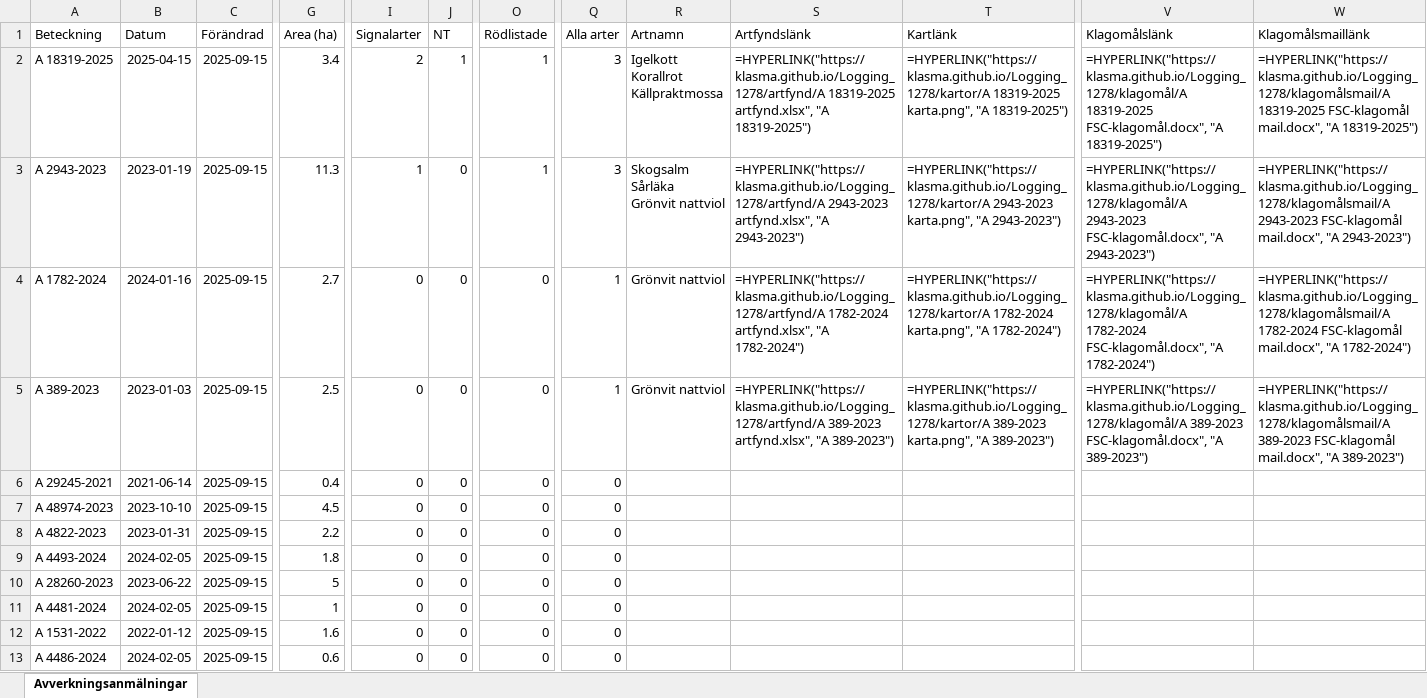
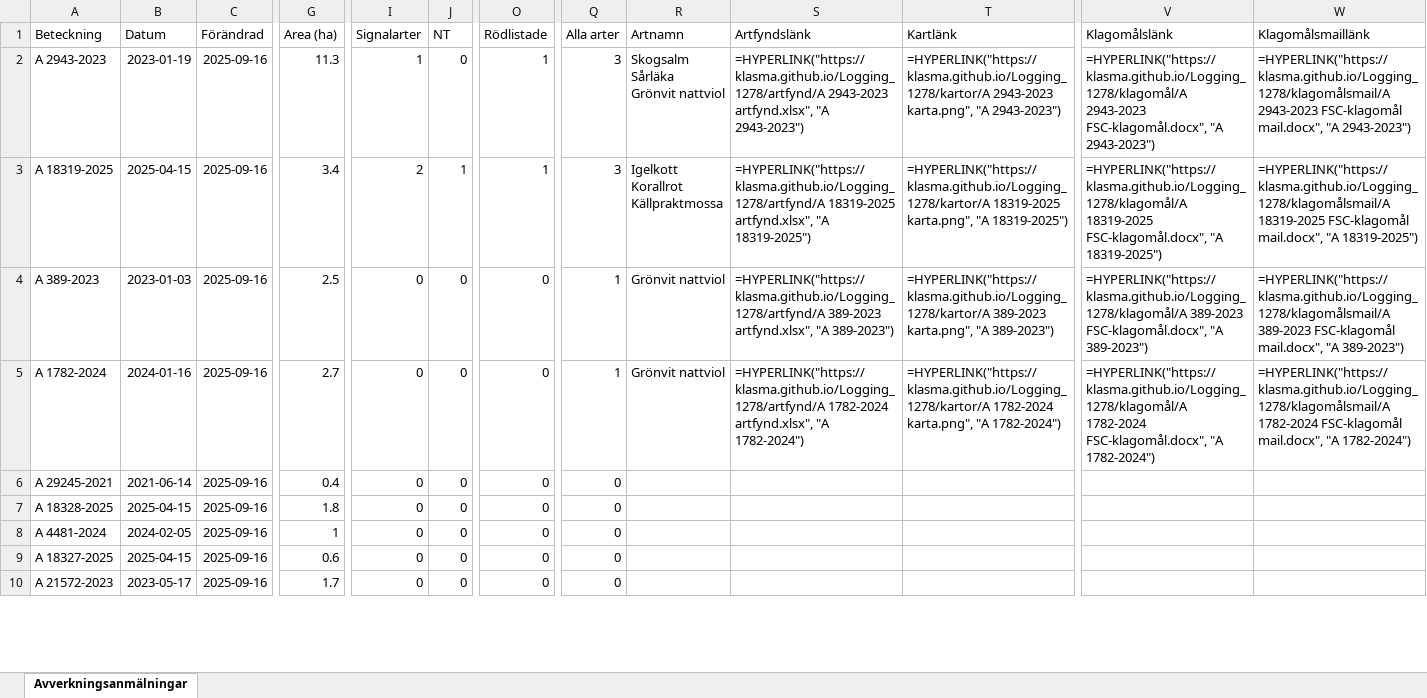
Before and after one commit to klasma/Logging_1278, an Excel workbook: Översikt BÅSTAD.xlsx, sheet Avverkningsanmälningar, drawn as a sheet; only a part is shown, gaps mark what is left out; values as stored, in another font and other column widths than the file's, no borders; formulas without a stored value are shown as written; removed rows and columns are numbered as before the commit, all else as after; rows hold the shown columns only; ↵ is a line break in a cell; the diff covers the shown part only; the diff names each change by its address in the sheet, - before the commit and + after, or states it on an @@ line.

```diff
--- a/Översikt BÅSTAD.xlsx (sheet Avverkningsanmälningar)
+++ b/Översikt BÅSTAD.xlsx (sheet Avverkningsanmälningar)
-row 2: A 18319-2025 | 2025-04-15 | 2025-09-15 | 3.4 | 2 | 1 | 1 | 3 | Igelkott ↵ Korallrot ↵ Källpraktmossa | =HYPERLINK("https://klasma.github.io/Logging_1278/artfynd/A 18319-2025 artfynd.xlsx", "A 18319-2025") | =HYPERLINK("https://klasma.github.io/Logging_1278/kartor/A 18319-2025 karta.png", "A 18319-2025") | =HYPERLINK("https://klasma.github.io/Logging_1278/klagomål/A 18319-2025 FSC-klagomål.docx", "A 18319-2025") | =HYPERLINK("https://klasma.github.io/Logging_1278/klagomålsmail/A 18319-2025 FSC-klagomål mail.docx", "A 18319-2025")
-C2:C4 (Förändrad): 2025-09-15
+C2:C4 (Förändrad): 2025-09-16
-A3 (Beteckning): A 1782-2024
+A3 (Beteckning): A 18319-2025
-B3 (Datum): 2024-01-16
+B3 (Datum): 2025-04-15
-G3 (Area (ha)): 2.7
+G3 (Area (ha)): 3.4
-I3 (Signalarter): 0
+I3 (Signalarter): 2
-J3 (NT): 0
+J3 (NT): 1
-O3 (Rödlistade): 0
+O3 (Rödlistade): 1
-Q3 (Alla arter): 1
+Q3 (Alla arter): 3
-R3 (Artnamn): Grönvit nattviol
+R3 (Artnamn): Igelkott ↵ Korallrot ↵ Källpraktmossa
-S3 (Artfyndslänk): =HYPERLINK("https://klasma.github.io/Logging_1278/artfynd/A 1782-2024 artfynd.xlsx", "A 1782-2024")
+S3 (Artfyndslänk): =HYPERLINK("https://klasma.github.io/Logging_1278/artfynd/A 18319-2025 artfynd.xlsx", "A 18319-2025")
-T3 (Kartlänk): =HYPERLINK("https://klasma.github.io/Logging_1278/kartor/A 1782-2024 karta.png", "A 1782-2024")
+T3 (Kartlänk): =HYPERLINK("https://klasma.github.io/Logging_1278/kartor/A 18319-2025 karta.png", "A 18319-2025")
-V3 (Klagomålslänk): =HYPERLINK("https://klasma.github.io/Logging_1278/klagomål/A 1782-2024 FSC-klagomål.docx", "A 1782-2024")
+V3 (Klagomålslänk): =HYPERLINK("https://klasma.github.io/Logging_1278/klagomål/A 18319-2025 FSC-klagomål.docx", "A 18319-2025")
-W3 (Klagomålsmaillänk): =HYPERLINK("https://klasma.github.io/Logging_1278/klagomålsmail/A 1782-2024 FSC-klagomål mail.docx", "A 1782-2024")
+W3 (Klagomålsmaillänk): =HYPERLINK("https://klasma.github.io/Logging_1278/klagomålsmail/A 18319-2025 FSC-klagomål mail.docx", "A 18319-2025")
+row 5: A 1782-2024 | 2024-01-16 | 2025-09-16 | 2.7 | 0 | 0 | 0 | 1 | Grönvit nattviol | =HYPERLINK("https://klasma.github.io/Logging_1278/artfynd/A 1782-2024 artfynd.xlsx", "A 1782-2024") | =HYPERLINK("https://klasma.github.io/Logging_1278/kartor/A 1782-2024 karta.png", "A 1782-2024") | =HYPERLINK("https://klasma.github.io/Logging_1278/klagomål/A 1782-2024 FSC-klagomål.docx", "A 1782-2024") | =HYPERLINK("https://klasma.github.io/Logging_1278/klagomålsmail/A 1782-2024 FSC-klagomål mail.docx", "A 1782-2024")
-C6 (Förändrad): 2025-09-15
+C6 (Förändrad): 2025-09-16
-row 7: A 48974-2023 | 2023-10-10 | 2025-09-15 | 4.5 | 0 | 0 | 0 | 0
-row 8: A 4822-2023 | 2023-01-31 | 2025-09-15 | 2.2 | 0 | 0 | 0 | 0
-A7 (Beteckning): A 4493-2024
+A7 (Beteckning): A 18328-2025
-B7 (Datum): 2024-02-05
+B7 (Datum): 2025-04-15
-C7 (Förändrad): 2025-09-15
+C7 (Förändrad): 2025-09-16
-row 10: A 28260-2023 | 2023-06-22 | 2025-09-15 | 5 | 0 | 0 | 0 | 0
-C8:C10 (Förändrad): 2025-09-15
+C8:C10 (Förändrad): 2025-09-16
-A9 (Beteckning): A 1531-2022
+A9 (Beteckning): A 18327-2025
-B9 (Datum): 2022-01-12
+B9 (Datum): 2025-04-15
-G9 (Area (ha)): 1.6
+G9 (Area (ha)): 0.6
-A10 (Beteckning): A 4486-2024
+A10 (Beteckning): A 21572-2023
-B10 (Datum): 2024-02-05
+B10 (Datum): 2023-05-17
-G10 (Area (ha)): 0.6
+G10 (Area (ha)): 1.7
```
Also changed, not shown: 3 added rows and 72 edited cells elsewhere in this sheet, artfynd/A 1782-2024 artfynd.xlsx, artfynd/A 18319-2025 artfynd.xlsx, 19 other files.
